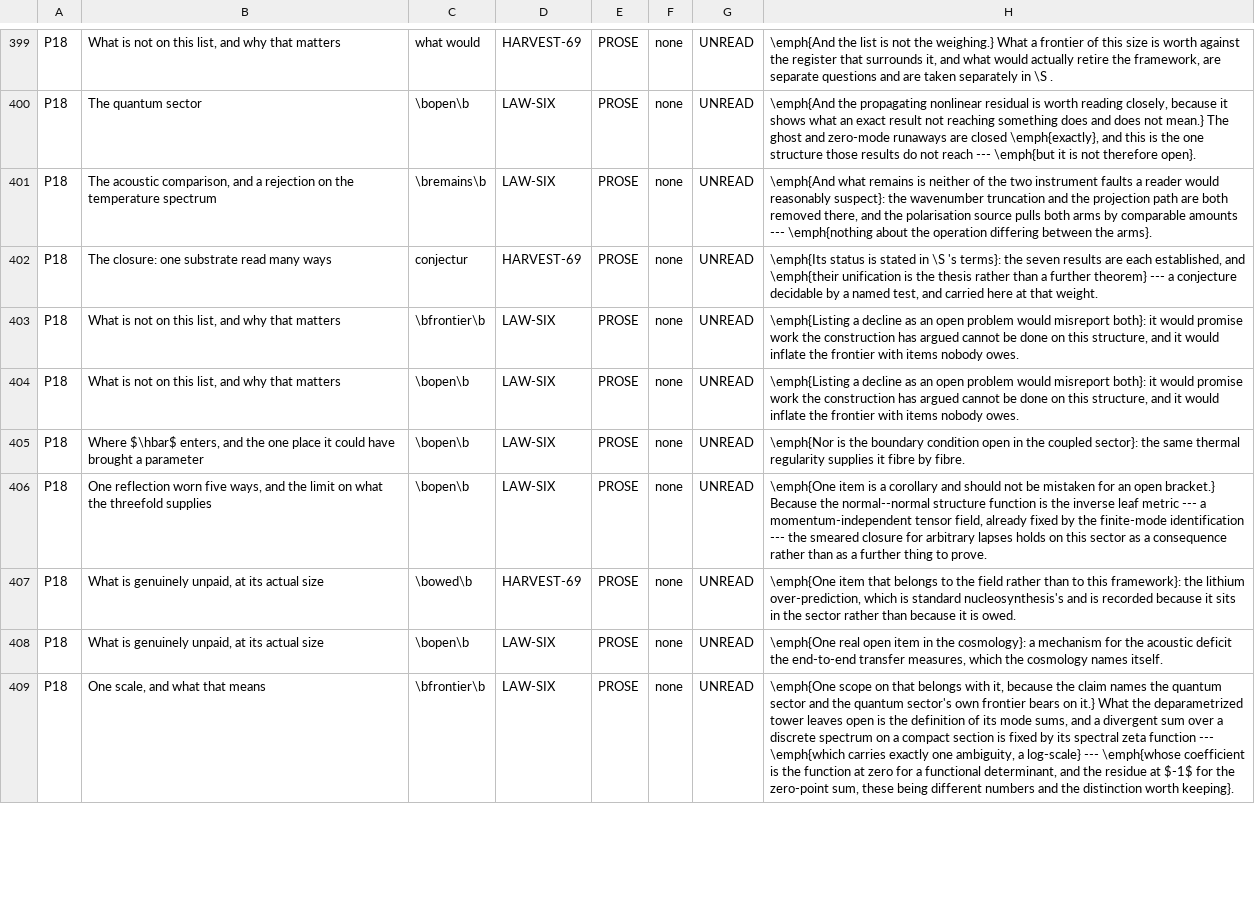
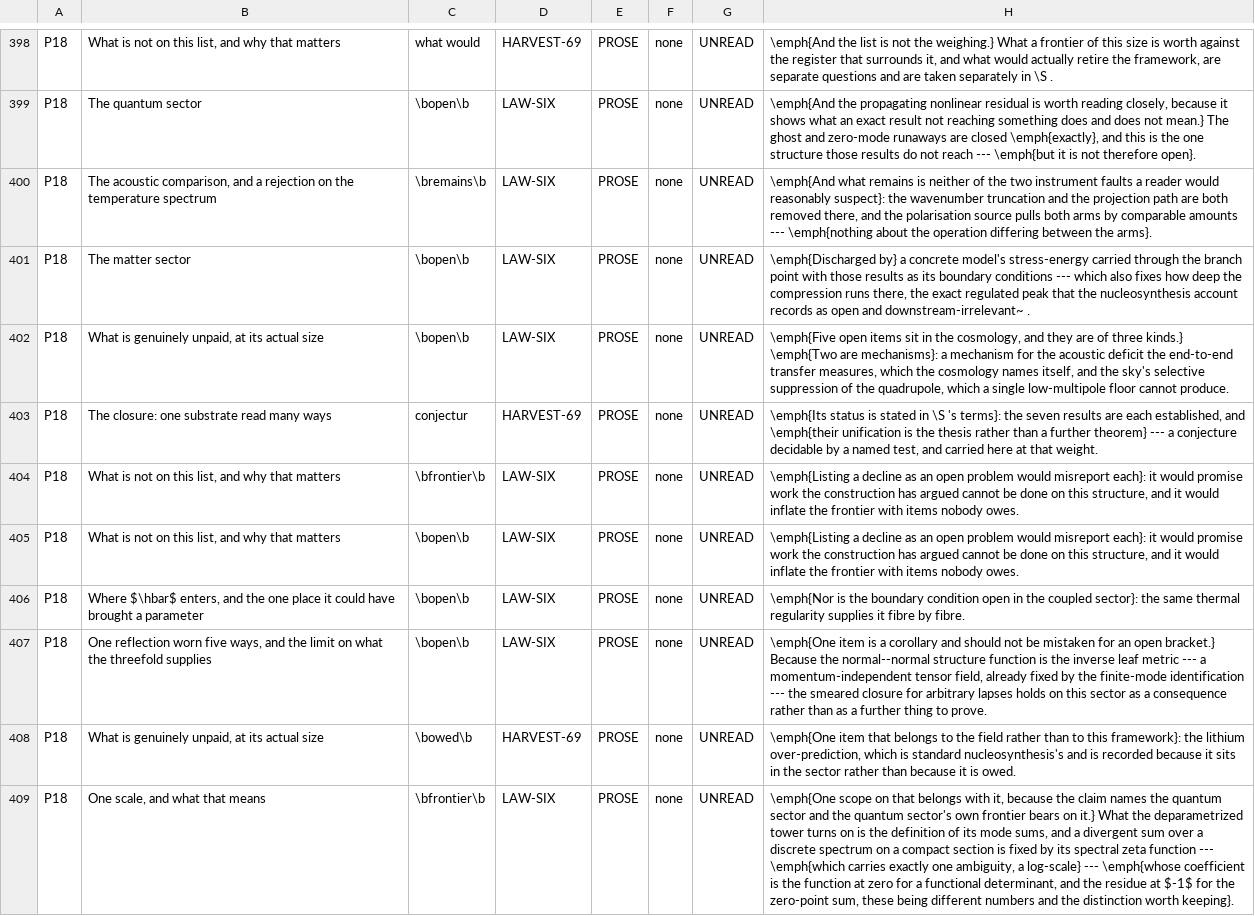
Before and after one commit to daryljanzen/shadow-of-existence, a TSV file: corpus/open_reference_baseline.tsv, drawn as a sheet; only a part is shown, gaps mark what is left out; removed rows and columns are numbered as before the commit, all else as after; the diff covers the shown part only; the diff names each change by its address in the sheet, - before the commit and + after, or states it on an @@ line.

```diff
--- a/corpus/open_reference_baseline.tsv
+++ b/corpus/open_reference_baseline.tsv
+row 401: P18 | The matter sector | \bopen\b | LAW-SIX | PROSE | none | UNREAD | \emph{Discharged by} a concrete model's stress-energy carried through the branch point with those results as its boundary conditions --- which also fixes how deep the compression runs there, the exact regulated peak that the nucleosynthesis account records as open and downstream-irrelevant~ .
+row 402: P18 | What is genuinely unpaid, at its actual size | \bopen\b | LAW-SIX | PROSE | none | UNREAD | \emph{Five open items sit in the cosmology, and they are of three kinds.} \emph{Two are mechanisms}: a mechanism for the acoustic deficit the end-to-end transfer measures, which the cosmology names itself, and the sky's selective suppression of the quadrupole, which a single low-multipole floor cannot produce.
-H404:H405: …would misreport both}: it would…
+H404:H405: …would misreport each}: it would…
-row 408: P18 | What is genuinely unpaid, at its actual size | \bopen\b | LAW-SIX | PROSE | none | UNREAD | \emph{One real open item in the cosmology}: a mechanism for the acoustic deficit the end-to-end transfer measures, which the cosmology names itself.
-H409: …deparametrized tower leaves open is the…
+H409: …deparametrized tower turns on is the…
```
Also changed, not shown: 3 added rows, 6 removed rows and 18 edited cells elsewhere in this file, 6 other files.
